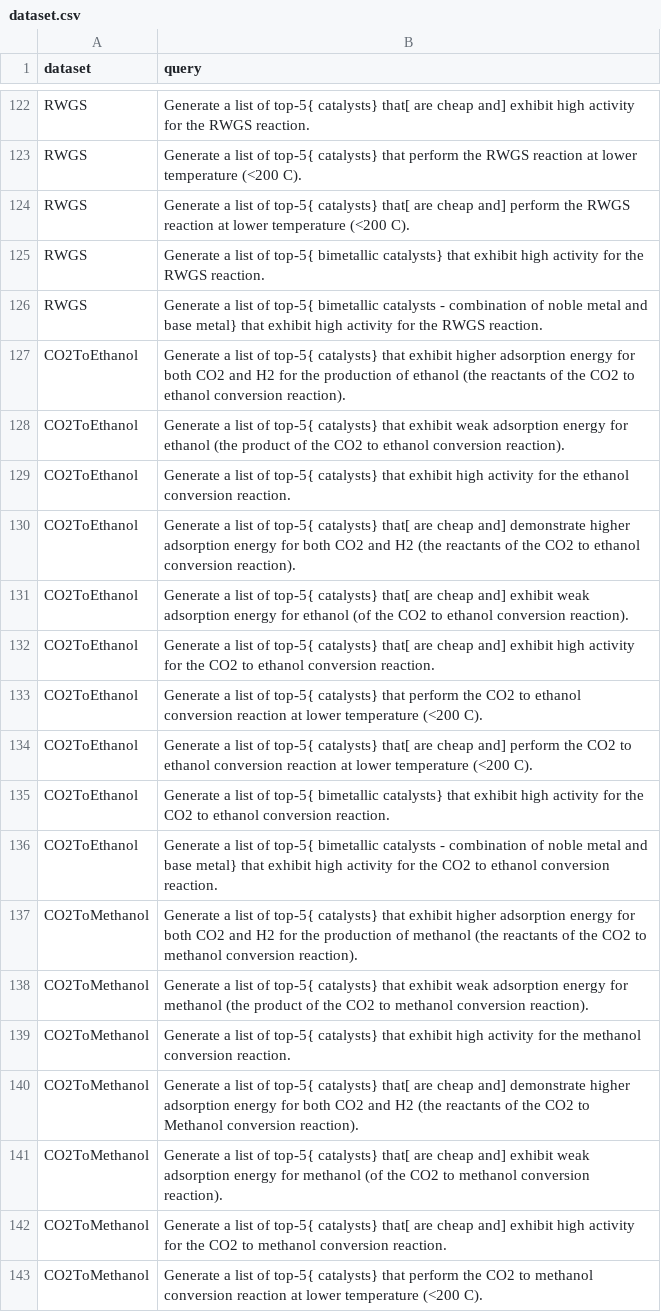
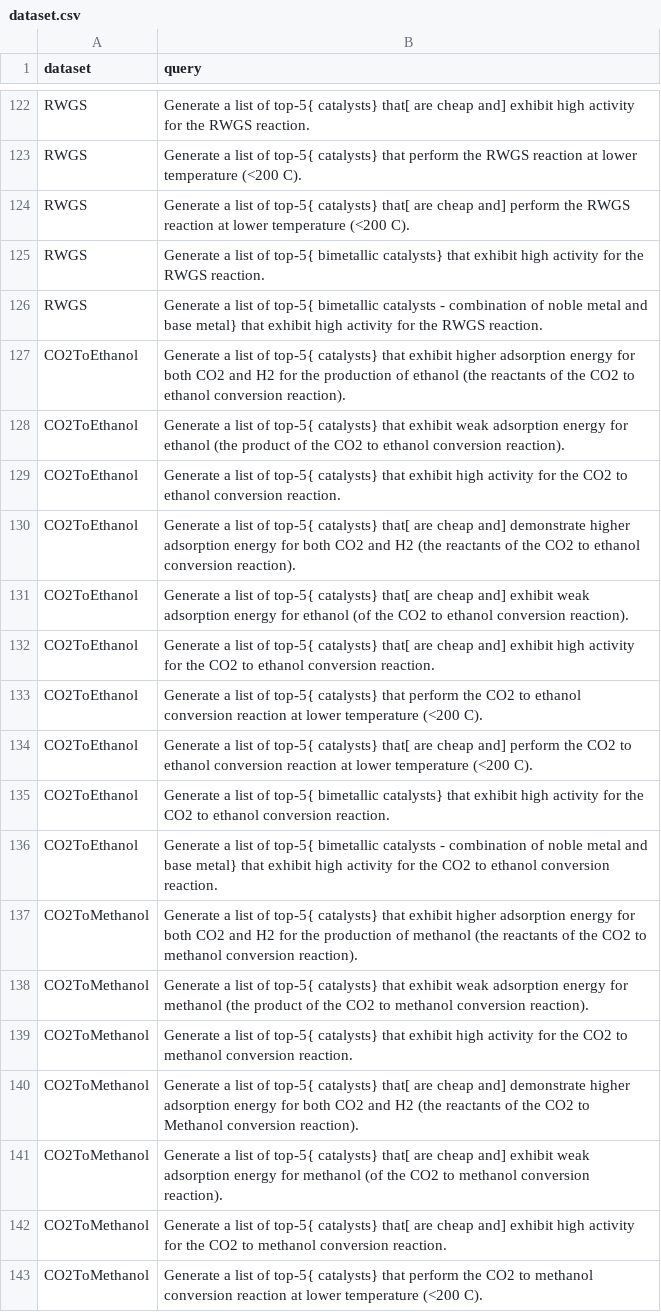
Before and after one commit to pnnl/chemreasoner, a CSV file: data/input_data/dataset.csv, drawn as a sheet; only a part is shown, gaps mark what is left out.

```diff
--- a/data/input_data/dataset.csv
+++ b/data/input_data/dataset.csv
@@ -128,3 +128,3 @@ CO2ToEthanol,Generate a list of top-5{ catalysts} that exhibit higher adsorption
 CO2ToEthanol,Generate a list of top-5{ catalysts} that exhibit weak adsorption energy for ethanol (the product of the CO2 to ethanol conversion reaction).
-CO2ToEthanol,Generate a list of top-5{ catalysts} that exhibit high activity for the ethanol conversion reaction.
+CO2ToEthanol,Generate a list of top-5{ catalysts} that exhibit high activity for the CO2 to ethanol conversion reaction.
 CO2ToEthanol,Generate a list of top-5{ catalysts} that[ are cheap and] demonstrate higher adsorption energy for both CO2 and H2 (the reactants of the CO2 to ethanol conversion reaction).
@@ -138,3 +138,3 @@ CO2ToMethanol,Generate a list of top-5{ catalysts} that exhibit higher adsorptio
 CO2ToMethanol,Generate a list of top-5{ catalysts} that exhibit weak adsorption energy for methanol (the product of the CO2 to methanol conversion reaction).
-CO2ToMethanol,Generate a list of top-5{ catalysts} that exhibit high activity for the methanol conversion reaction.
+CO2ToMethanol,Generate a list of top-5{ catalysts} that exhibit high activity for the CO2 to methanol conversion reaction.
 CO2ToMethanol,Generate a list of top-5{ catalysts} that[ are cheap and] demonstrate higher adsorption energy for both CO2 and H2 (the reactants of the CO2 to Methanol conversion reaction).
```
Also changed, not shown: 3 other files.
